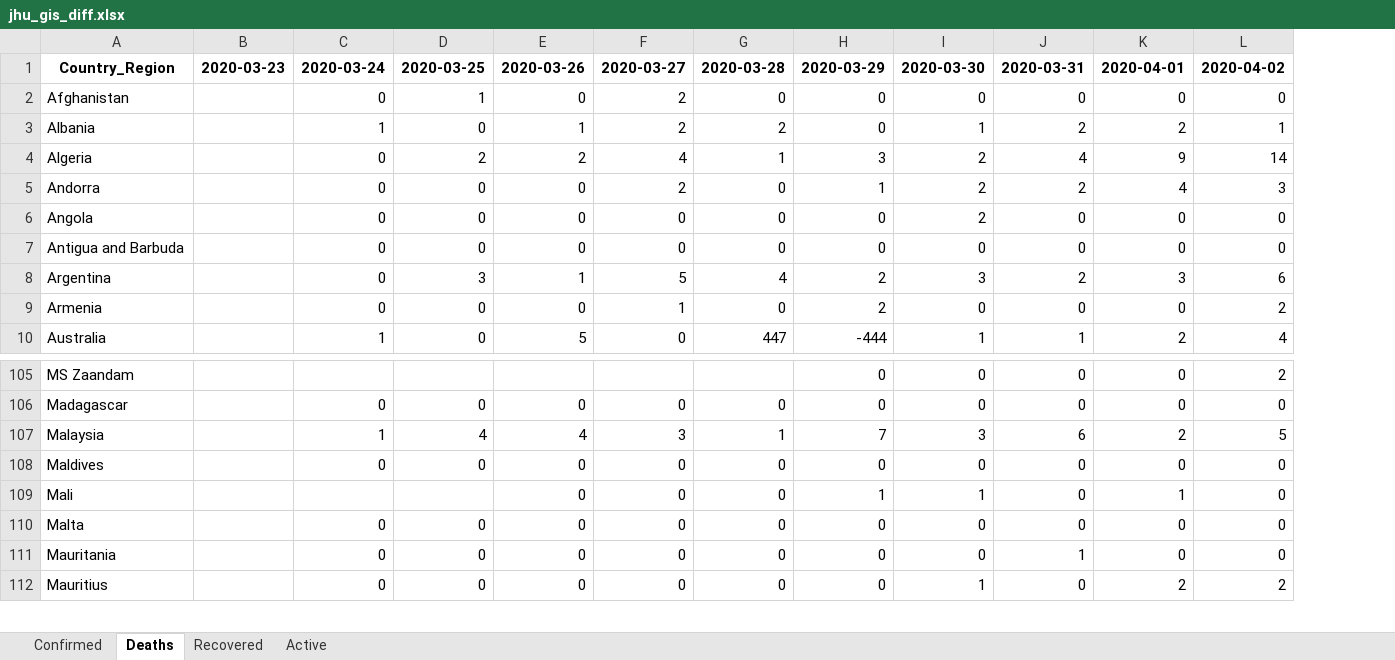
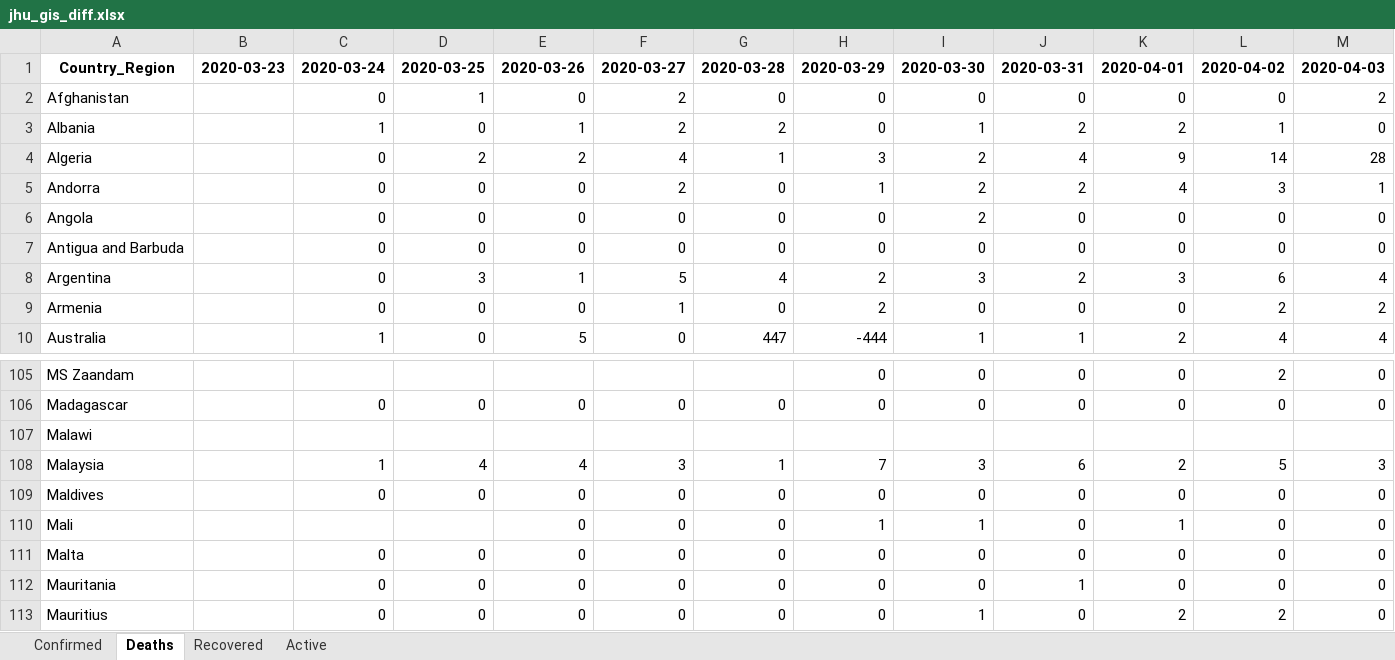
Before and after one commit to maisammusthafa/covid-19, an Excel workbook: jhu_gis/data/jhu_gis_diff.xlsx, sheet Deaths, drawn as a sheet; only a part is shown, gaps mark what is left out; values as stored, in another font and other column widths than the file's, no borders; the diff names each change by its address in the sheet, - before the commit and + after, or states it on an @@ line.

```diff
--- a/jhu_gis/data/jhu_gis_diff.xlsx (sheet Deaths)
+++ b/jhu_gis/data/jhu_gis_diff.xlsx (sheet Deaths)
+column M, rows 1-10: 2020-04-03 | 2 | 0 | 28 | 1 | 0 | 0 | 4 | 2 | 4; rows 105-106: 0 | 0; rows 108-113: 3 | 0 | 0 | 0 | 0 | 0
+row 107: Malawi
```
Also changed, not shown: sheet Recovered, sheet Active, sheet Confirmed, ecdc_csv/data/ecdc_csv_diff.xlsx, ecdc_csv/data/ecdc_csv_total.xlsx, 5 other files.
